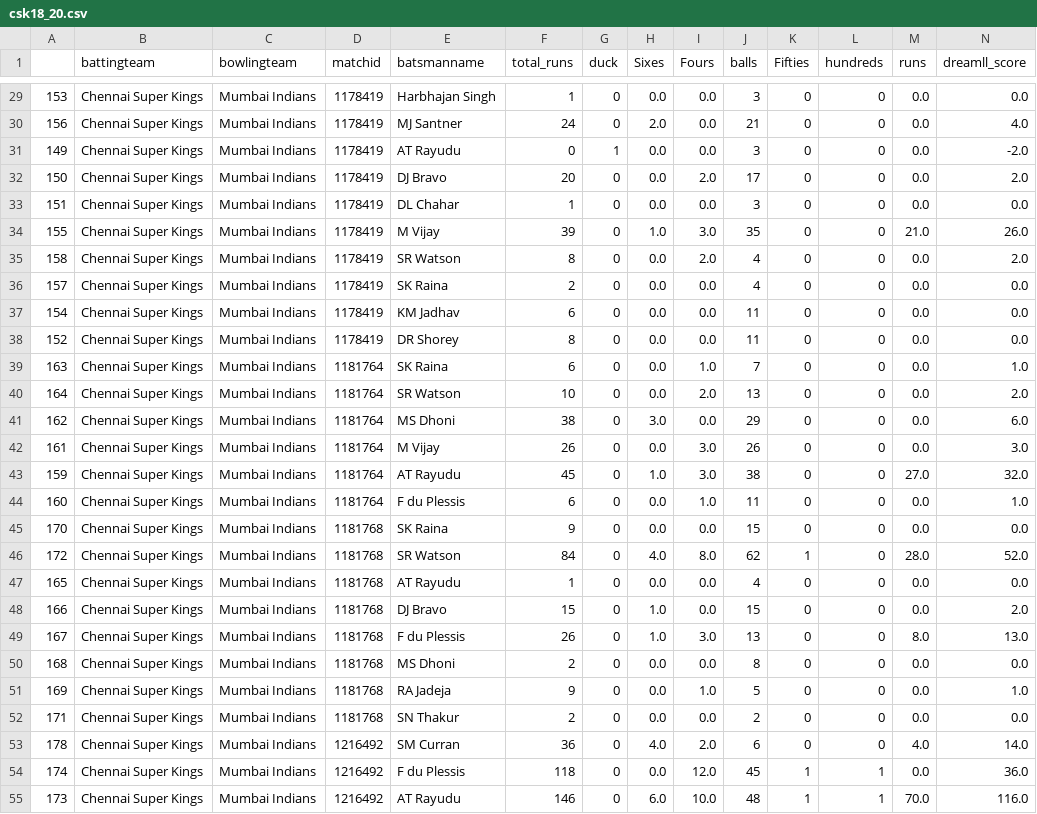
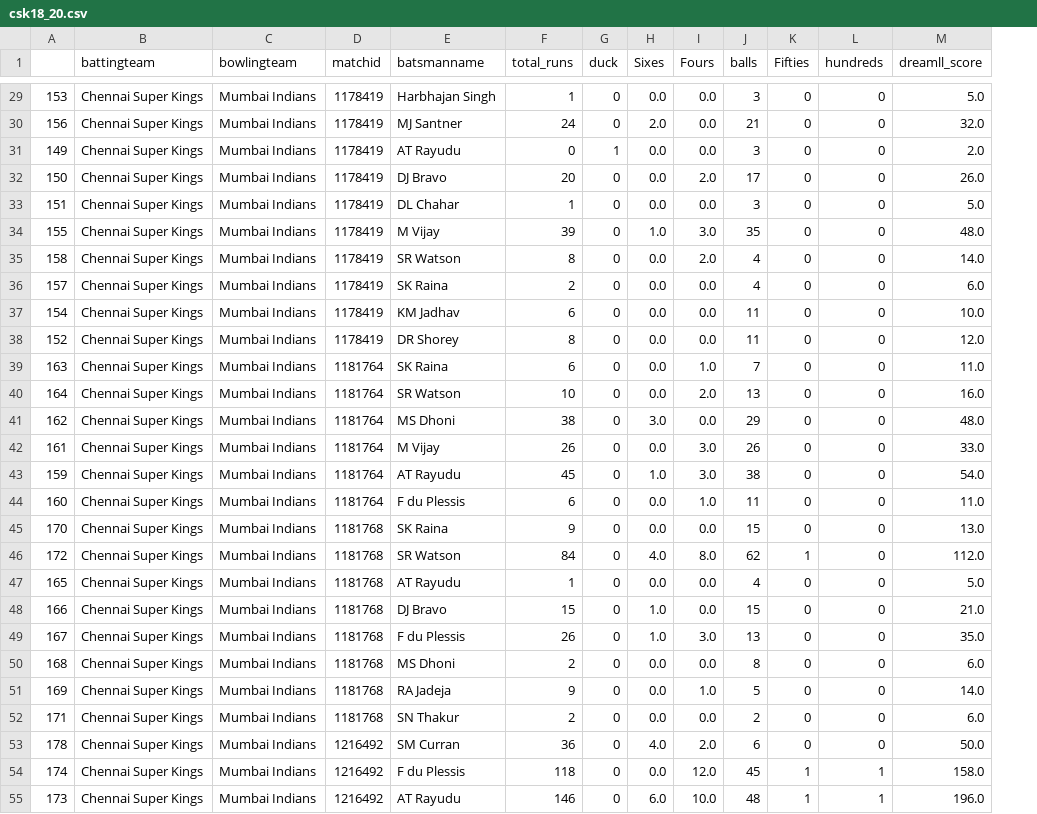
Before and after one commit to pranith7/dream11_prediction, a CSV file: PPP/csk18_20.csv, drawn as a sheet; only a part is shown, gaps mark what is left out; removed rows and columns are numbered as before the commit, all else as after; the diff covers the shown part only; the diff names each change by its address in the sheet, - before the commit and + after, or states it on an @@ line.

```diff
--- a/PPP/csk18_20.csv
+++ b/PPP/csk18_20.csv
-column M (runs), rows 29-55: 0.0 | 0.0 | 0.0 | 0.0 | 0.0 | 21.0 | 0.0 | 0.0 | 0.0 | 0.0 | 0.0 | 0.0 | 0.0 | 0.0 | 27.0 | 0.0 | 0.0 | 28.0 | 0.0 | 0.0 | 8.0 | 0.0 | 0.0 | 0.0 | 4.0 | 0.0 | 70.0
-M29 (dreamll_score): 0.0
+M29 (dreamll_score): 5.0
-M30 (dreamll_score): 4.0
+M30 (dreamll_score): 32.0
-M31 (dreamll_score): -2.0
+M31 (dreamll_score): 2.0
-M32 (dreamll_score): 2.0
+M32 (dreamll_score): 26.0
-M33 (dreamll_score): 0.0
+M33 (dreamll_score): 5.0
-M34 (dreamll_score): 26.0
+M34 (dreamll_score): 48.0
-M35 (dreamll_score): 2.0
+M35 (dreamll_score): 14.0
-M36 (dreamll_score): 0.0
+M36 (dreamll_score): 6.0
-M37 (dreamll_score): 0.0
+M37 (dreamll_score): 10.0
-M38 (dreamll_score): 0.0
+M38 (dreamll_score): 12.0
-M39 (dreamll_score): 1.0
+M39 (dreamll_score): 11.0
-M40 (dreamll_score): 2.0
+M40 (dreamll_score): 16.0
-M41 (dreamll_score): 6.0
+M41 (dreamll_score): 48.0
-M42 (dreamll_score): 3.0
+M42 (dreamll_score): 33.0
-M43 (dreamll_score): 32.0
+M43 (dreamll_score): 54.0
-M44 (dreamll_score): 1.0
+M44 (dreamll_score): 11.0
-M45 (dreamll_score): 0.0
+M45 (dreamll_score): 13.0
-M46 (dreamll_score): 52.0
+M46 (dreamll_score): 112.0
-M47 (dreamll_score): 0.0
+M47 (dreamll_score): 5.0
-M48 (dreamll_score): 2.0
+M48 (dreamll_score): 21.0
-M49 (dreamll_score): 13.0
+M49 (dreamll_score): 35.0
-M50 (dreamll_score): 0.0
+M50 (dreamll_score): 6.0
-M51 (dreamll_score): 1.0
+M51 (dreamll_score): 14.0
-M52 (dreamll_score): 0.0
+M52 (dreamll_score): 6.0
-M53 (dreamll_score): 14.0
+M53 (dreamll_score): 50.0
-M54 (dreamll_score): 36.0
+M54 (dreamll_score): 158.0
-M55 (dreamll_score): 116.0
+M55 (dreamll_score): 196.0
```
Also changed, not shown: 46 edited cells elsewhere in this file, PPP/mi18_20.csv, 2 other files.
